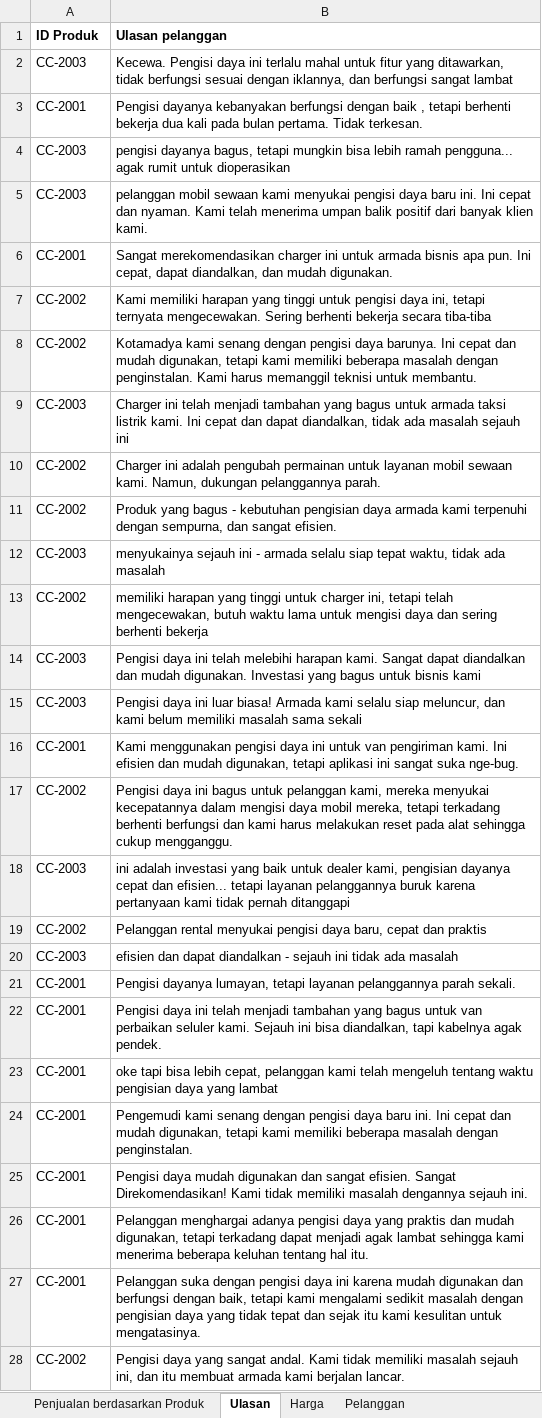
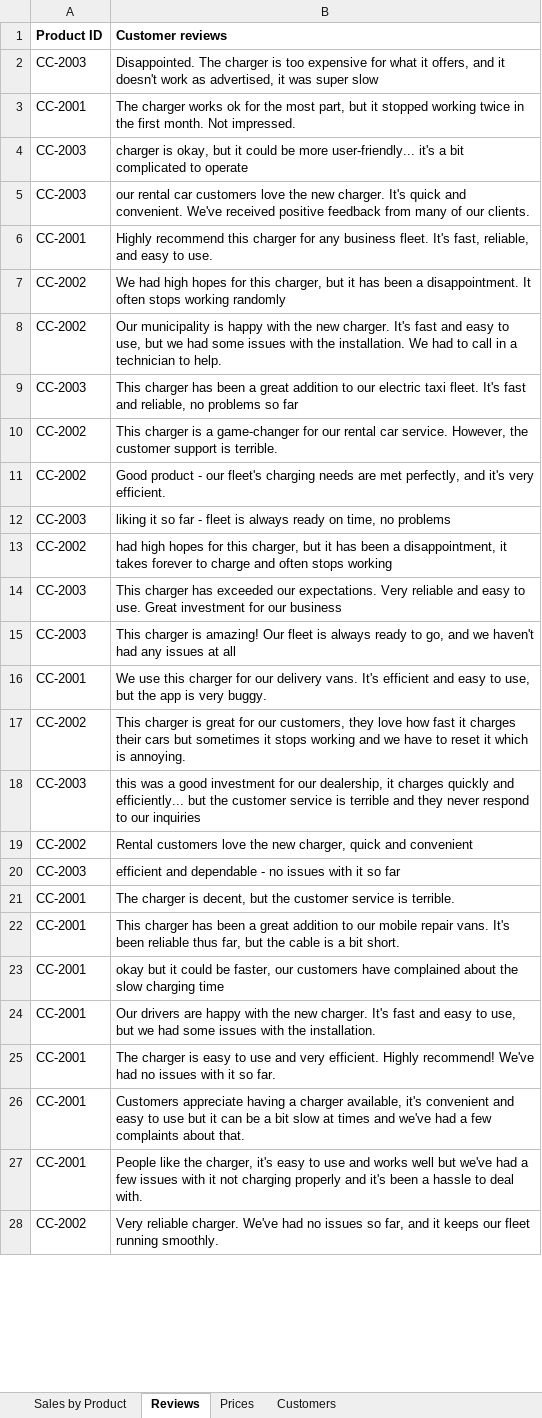
Before and after one commit to MicrosoftLearning/MS-4008-Microsoft-365-Copilot-Interactive-Experience-for-Executives.id-id, an Excel workbook: ResourceFiles/EV_Charger_Sales_Analysis_v1.xlsx, sheet Reviews, drawn as a sheet; only a part is shown; values as stored, in another font and other column widths than the file's, no borders; removed rows and columns are numbered as before the commit, all else as after; the diff covers the shown part only; the diff names each change by its address in the sheet, - before the commit and + after, or states it on an @@ line.

```diff
--- a/ResourceFiles/EV_Charger_Sales_Analysis_v1.xlsx (sheet Reviews)
+++ b/ResourceFiles/EV_Charger_Sales_Analysis_v1.xlsx (sheet Reviews)
-sheet tab: Penjualan berdasarkan Produk
+sheet tab: Sales by Product
-sheet tab: Ulasan
+sheet tab: Reviews
-sheet tab: Harga
+sheet tab: Prices
-sheet tab: Pelanggan
+sheet tab: Customers
-row 1: ID Produk | Ulasan pelanggan
+row 1: Product ID | Customer reviews
-B2: Kecewa. Pengisi daya ini terlalu mahal untuk fitur yang ditawarkan, tidak berfungsi sesuai dengan iklannya, dan berfungsi sangat lambat
+B2: Disappointed. The charger is too expensive for what it offers, and it doesn't work as advertised, it was super slow
-B3: Pengisi dayanya kebanyakan berfungsi dengan baik , tetapi berhenti bekerja dua kali pada bulan pertama. Tidak terkesan.
+B3: The charger works ok for the most part, but it stopped working twice in the first month. Not impressed.
-B4: pengisi dayanya bagus, tetapi mungkin bisa lebih ramah pengguna... agak rumit untuk dioperasikan
+B4: charger is okay, but it could be more user-friendly... it's a bit complicated to operate
-B5: pelanggan mobil sewaan kami menyukai pengisi daya baru ini. Ini cepat dan nyaman. Kami telah menerima umpan balik positif dari banyak klien kami.
+B5: our rental car customers love the new charger. It's quick and convenient. We've received positive feedback from many of our clients.
-B6: Sangat merekomendasikan charger ini untuk armada bisnis apa pun. Ini cepat, dapat diandalkan, dan mudah digunakan.
+B6: Highly recommend this charger for any business fleet. It's fast, reliable, and easy to use.
-B7: Kami memiliki harapan yang tinggi untuk pengisi daya ini, tetapi ternyata mengecewakan. Sering berhenti bekerja secara tiba-tiba
+B7: We had high hopes for this charger, but it has been a disappointment. It often stops working randomly
-B8: Kotamadya kami senang dengan pengisi daya barunya. Ini cepat dan mudah digunakan, tetapi kami memiliki beberapa masalah dengan penginstalan. Kami harus memanggil teknisi untuk membantu.
+B8: Our municipality is happy with the new charger. It's fast and easy to use, but we had some issues with the installation. We had to call in a technician to help.
-B9: Charger ini telah menjadi tambahan yang bagus untuk armada taksi listrik kami. Ini cepat dan dapat diandalkan, tidak ada masalah sejauh ini
+B9: This charger has been a great addition to our electric taxi fleet. It's fast and reliable, no problems so far
-B10: Charger ini adalah pengubah permainan untuk layanan mobil sewaan kami. Namun, dukungan pelanggannya parah.
+B10: This charger is a game-changer for our rental car service. However, the customer support is terrible.
-B11: Produk yang bagus - kebutuhan pengisian daya armada kami terpenuhi dengan sempurna, dan sangat efisien.
+B11: Good product - our fleet's charging needs are met perfectly, and it's very efficient.
-B12: menyukainya sejauh ini - armada selalu siap tepat waktu, tidak ada masalah
+B12: liking it so far - fleet is always ready on time, no problems
-B13: memiliki harapan yang tinggi untuk charger ini, tetapi telah mengecewakan, butuh waktu lama untuk mengisi daya dan sering berhenti bekerja
+B13: had high hopes for this charger, but it has been a disappointment, it takes forever to charge and often stops working
-B14: Pengisi daya ini telah melebihi harapan kami. Sangat dapat diandalkan dan mudah digunakan. Investasi yang bagus untuk bisnis kami
+B14: This charger has exceeded our expectations. Very reliable and easy to use. Great investment for our business
-B15: Pengisi daya ini luar biasa! Armada kami selalu siap meluncur, dan kami belum memiliki masalah sama sekali
+B15: This charger is amazing! Our fleet is always ready to go, and we haven't had any issues at all
-B16: Kami menggunakan pengisi daya ini untuk van pengiriman kami. Ini efisien dan mudah digunakan, tetapi aplikasi ini sangat suka nge-bug.
+B16: We use this charger for our delivery vans. It's efficient and easy to use, but the app is very buggy.
-B17: Pengisi daya ini bagus untuk pelanggan kami, mereka menyukai kecepatannya dalam mengisi daya mobil mereka, tetapi terkadang berhenti berfungsi dan kami harus melakukan reset pada alat sehingga cukup mengganggu.
+B17: This charger is great for our customers, they love how fast it charges their cars but sometimes it stops working and we have to reset it which is annoying.
-B18: ini adalah investasi yang baik untuk dealer kami, pengisian dayanya cepat dan efisien... tetapi layanan pelanggannya buruk karena pertanyaan kami tidak pernah ditanggapi
+B18: this was a good investment for our dealership, it charges quickly and efficiently... but the customer service is terrible and they never respond to our inquiries
-B19: Pelanggan rental menyukai pengisi daya baru, cepat dan praktis
+B19: Rental customers love the new charger, quick and convenient
-B20: efisien dan dapat diandalkan - sejauh ini tidak ada masalah
+B20: efficient and dependable - no issues with it so far
-B21: Pengisi dayanya lumayan, tetapi layanan pelanggannya parah sekali.
+B21: The charger is decent, but the customer service is terrible.
-B22: Pengisi daya ini telah menjadi tambahan yang bagus untuk van perbaikan seluler kami. Sejauh ini bisa diandalkan, tapi kabelnya agak pendek.
+B22: This charger has been a great addition to our mobile repair vans. It's been reliable thus far, but the cable is a bit short.
-B23: oke tapi bisa lebih cepat, pelanggan kami telah mengeluh tentang waktu pengisian daya yang lambat
+B23: okay but it could be faster, our customers have complained about the slow charging time
-B24: Pengemudi kami senang dengan pengisi daya baru ini. Ini cepat dan mudah digunakan, tetapi kami memiliki beberapa masalah dengan penginstalan.
+B24: Our drivers are happy with the new charger. It's fast and easy to use, but we had some issues with the installation.
-B25: Pengisi daya mudah digunakan dan sangat efisien. Sangat Direkomendasikan! Kami tidak memiliki masalah dengannya sejauh ini.
+B25: The charger is easy to use and very efficient. Highly recommend! We've had no issues with it so far.
-B26: Pelanggan menghargai adanya pengisi daya yang praktis dan mudah digunakan, tetapi terkadang dapat menjadi agak lambat sehingga kami menerima beberapa keluhan tentang hal itu.
+B26: Customers appreciate having a charger available, it's convenient and easy to use but it can be a bit slow at times and we've had a few complaints about that.
-B27: Pelanggan suka dengan pengisi daya ini karena mudah digunakan dan berfungsi dengan baik, tetapi kami mengalami sedikit masalah dengan pengisian daya yang tidak tepat dan sejak itu kami kesulitan untuk mengatasinya.
+B27: People like the charger, it's easy to use and works well but we've had a few issues with it not charging properly and it's been a hassle to deal with.
-B28: Pengisi daya yang sangat andal. Kami tidak memiliki masalah sejauh ini, dan itu membuat armada kami berjalan lancar.
+B28: Very reliable charger. We've had no issues so far, and it keeps our fleet running smoothly.
```
Also changed, not shown: 29 edited cells elsewhere in this sheet, sheet Sales by Product, sheet Customers, sheet Prices, formulas that keep their value, 9 other files.
